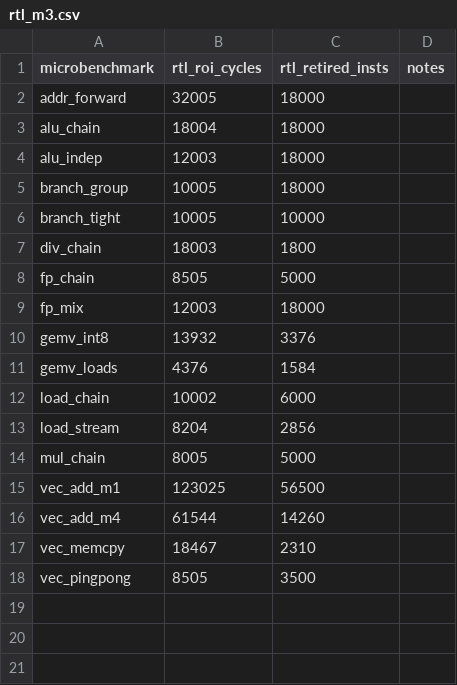
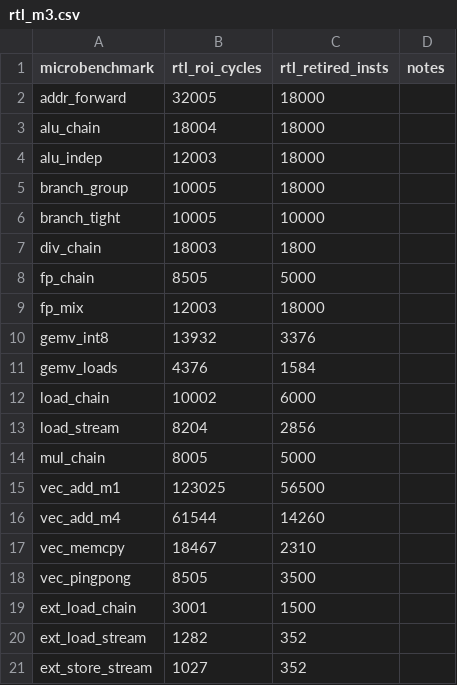
Before and after one commit to LonghornSilicon/reef, a CSV file: reef-perf/microbenchmarks/rtl_m3.csv, drawn as a sheet; the diff names each change by its address in the sheet, - before the commit and + after, or states it on an @@ line.

Commit message:
RTL rows for the external-memory microbenchmarks

```diff
--- a/reef-perf/microbenchmarks/rtl_m3.csv
+++ b/reef-perf/microbenchmarks/rtl_m3.csv
+row 19: ext_load_chain | 3001 | 1500
+row 20: ext_load_stream | 1282 | 352
+row 21: ext_store_stream | 1027 | 352
```
